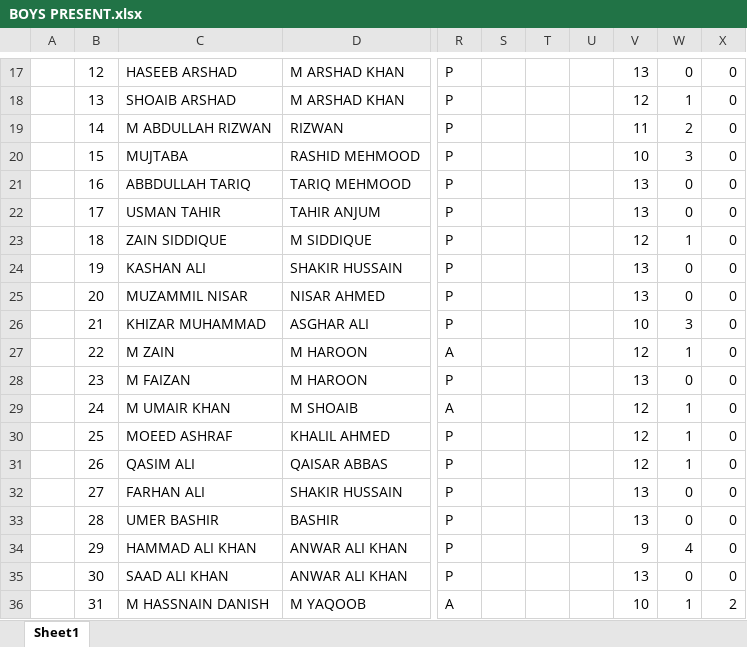
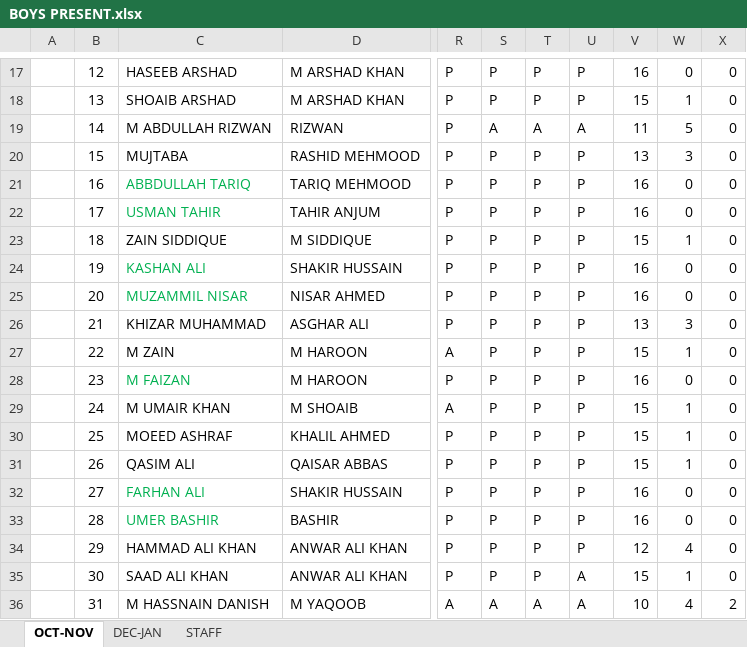
Before and after one commit to Mohammad-Saad-Aly/Majeed-SRE-Boys, an Excel workbook: BOYS PRESENT.xlsx, sheet OCT-NOV, drawn as a sheet; only a part is shown, gaps mark what is left out; values as stored, in another font and other column widths than the file's, no borders; the diff covers the shown part only; the diff names each change by its address in the sheet, - before the commit and + after, or states it on an @@ line.

```diff
--- a/BOYS PRESENT.xlsx (sheet OCT-NOV)
+++ b/BOYS PRESENT.xlsx (sheet OCT-NOV)
-sheet tab: Sheet1
+sheet tab: OCT-NOV
+sheet tab: DEC-JAN
+sheet tab: STAFF
-S17:S18: (empty)
+S17:S18: P
-T17:T18: (empty)
+T17:T18: P
-U17:U18: (empty)
+U17:U18: P
-V17: 13
+V17: 16
-V18: 12
+V18: 15
-S19: (empty)
+S19: A
-T19: (empty)
+T19: A
-U19: (empty)
+U19: A
-W19: 2
+W19: 5
-S20:S35: (empty)
+S20:S35: P
-T20:T35: (empty)
+T20:T35: P
-U20:U34: (empty)
+U20:U34: P
-V20: 10
+V20: 13
-C21:C22 text colour: black
+C21:C22 text colour: #00B050
-V21:V22: 13
+V21:V22: 16
-V23: 12
+V23: 15
-C24:C25 text colour: black
+C24:C25 text colour: #00B050
-V24:V25: 13
+V24:V25: 16
-V26: 10
+V26: 13
-V27: 12
+V27: 15
-C28 text colour: black
+C28 text colour: #00B050
-V28: 13
+V28: 16
-V29:V31: 12
+V29:V31: 15
-C32:C33 text colour: black
+C32:C33 text colour: #00B050
-V32:V33: 13
+V32:V33: 16
-V34: 9
+V34: 12
-U35:U36: (empty)
+U35:U36: A
-V35: 13
+V35: 15
-W35: 0
+W35: 1
-S36: (empty)
+S36: A
-T36: (empty)
+T36: A
-W36: 1
+W36: 4
```
Also changed, not shown: 3 added rows, 1 removed row, 189 edited cells and cell formats elsewhere in this sheet, formulas that keep their value, 9 other files.
